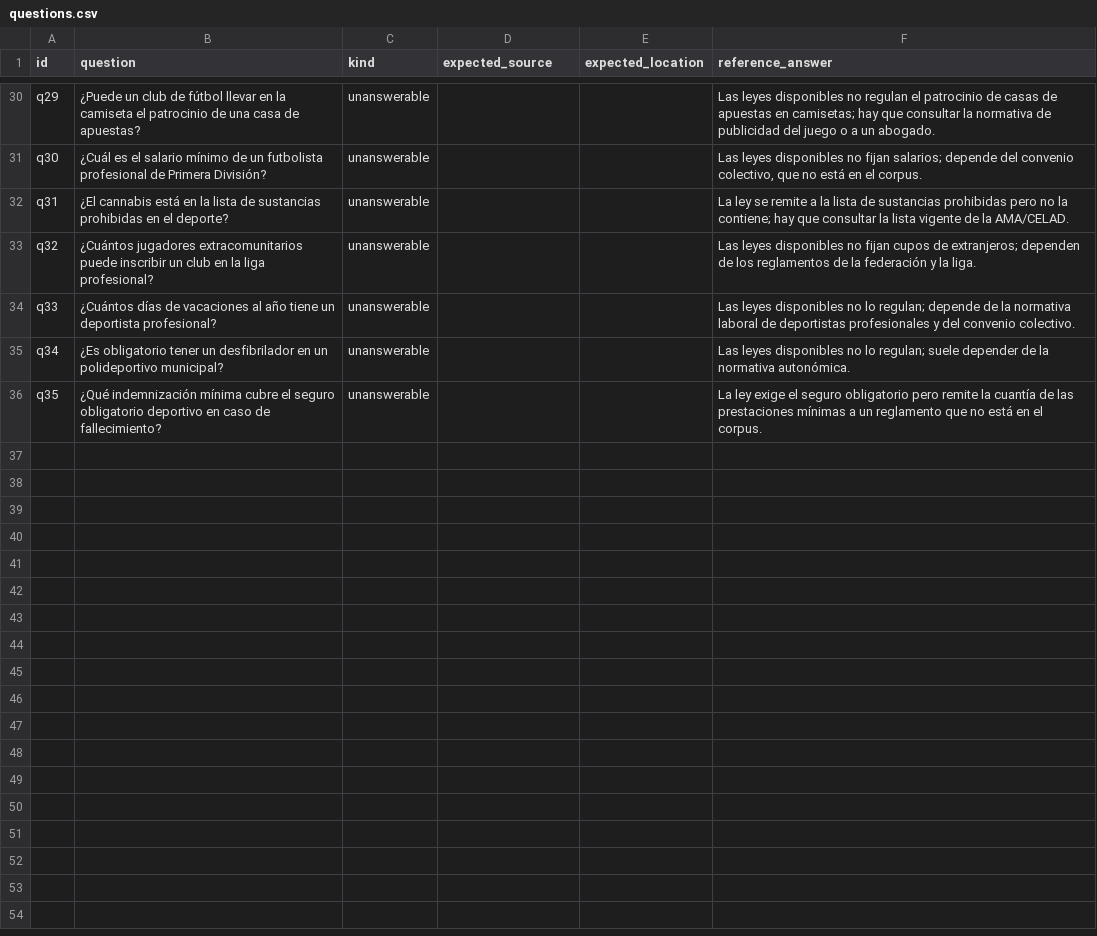
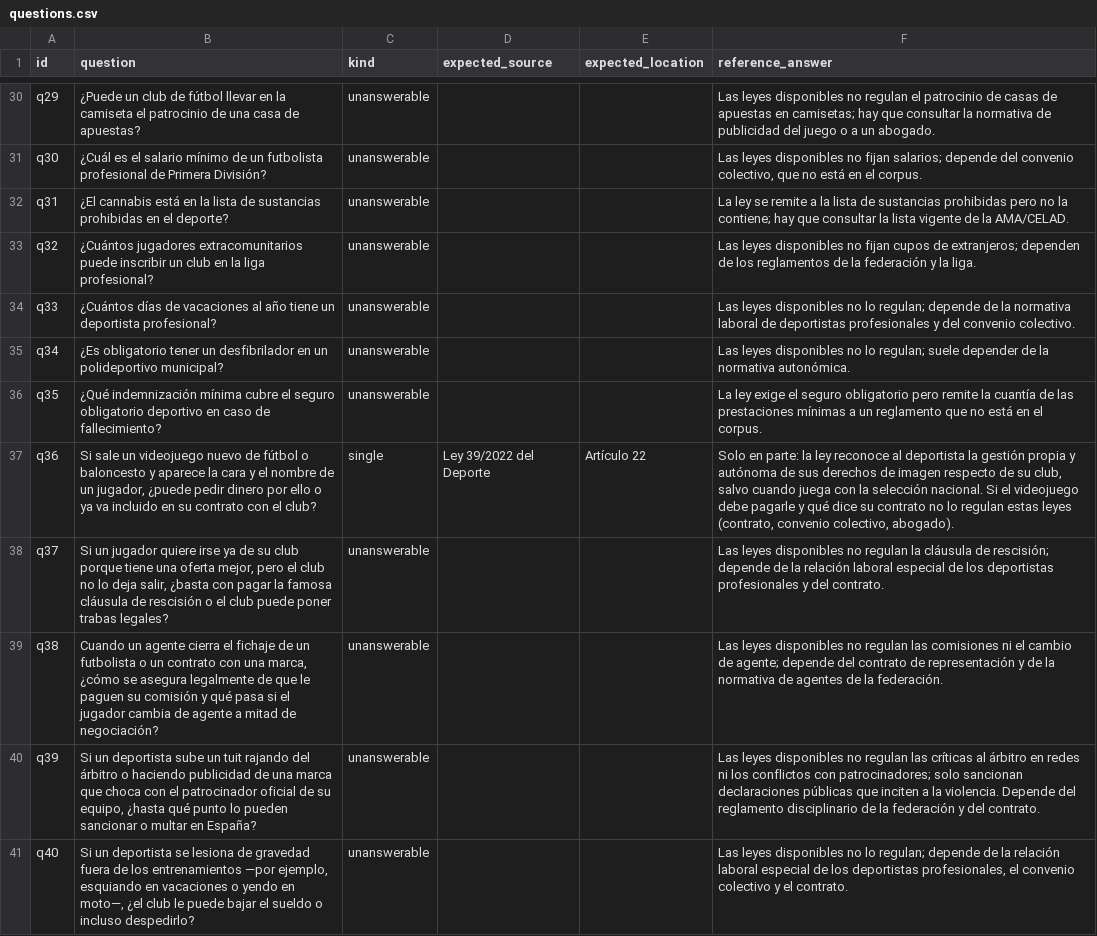
Before and after one commit to adolfogutierrezd/daiist-assignment-3, a CSV file: eval/questions.csv, drawn as a sheet; only a part is shown, gaps mark what is left out; the diff covers the shown part only; the diff names each change by its address in the sheet, - before the commit and + after, or states it on an @@ line.

```diff
--- a/eval/questions.csv
+++ b/eval/questions.csv
+row 37: q36 | Si sale un videojuego nuevo de fútbol o baloncesto y aparece la cara y el nombre de un jugador, ¿puede pedir dinero por ello o ya va incluido en su contrato con el club? | single | Ley 39/2022 del Deporte | Artículo 22 | Solo en parte: la ley reconoce al deportista la gestión propia y autónoma de sus derechos de imagen respecto de su club, salvo cuando juega con la selección nacional. Si el videojuego debe pagarle y qué dice su contrato no lo regulan estas leyes (contrato, convenio colectivo, abogado).
+row 38: q37 | Si un jugador quiere irse ya de su club porque tiene una oferta mejor, pero el club no lo deja salir, ¿basta con pagar la famosa cláusula de rescisión o el club puede poner trabas legales? | unanswerable |  |  | Las leyes disponibles no regulan la cláusula de rescisión; depende de la relación laboral especial de los deportistas profesionales y del contrato.
+row 39: q38 | Cuando un agente cierra el fichaje de un futbolista o un contrato con una marca, ¿cómo se asegura legalmente de que le paguen su comisión y qué pasa si el jugador cambia de agente a mitad de negociación? | unanswerable |  |  | Las leyes disponibles no regulan las comisiones ni el cambio de agente; depende del contrato de representación y de la normativa de agentes de la federación.
+row 40: q39 | Si un deportista sube un tuit rajando del árbitro o haciendo publicidad de una marca que choca con el patrocinador oficial de su equipo, ¿hasta qué punto lo pueden sancionar o multar en España? | unanswerable |  |  | Las leyes disponibles no regulan las críticas al árbitro en redes ni los conflictos con patrocinadores; solo sancionan declaraciones públicas que inciten a la violencia. Depende del reglamento disciplinario de la federación y del contrato.
+row 41: q40 | Si un deportista se lesiona de gravedad fuera de los entrenamientos —por ejemplo, esquiando en vacaciones o yendo en moto—, ¿el club le puede bajar el sueldo o incluso despedirlo? | unanswerable |  |  | Las leyes disponibles no lo regulan; depende de la relación laboral especial de los deportistas profesionales, el convenio colectivo y el contrato.
```
Also changed, not shown: 4 added rows elsewhere in this file, eval/retrieval_per_question.csv, eval/retrieval_results.csv, 12 other files.
